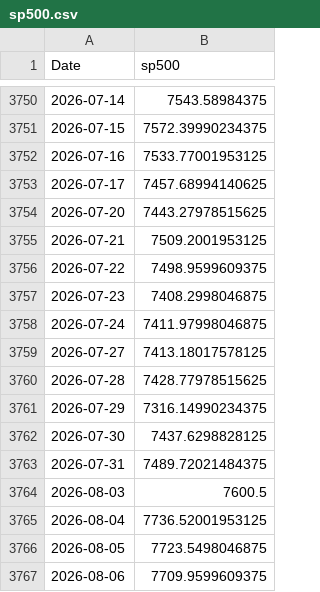
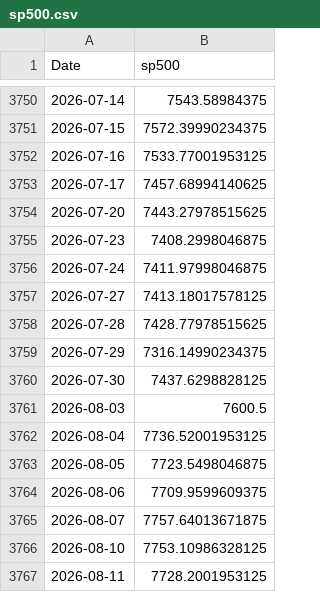
Before and after one commit to tristansuarez/neural-capital-research, a CSV file: data_cache/sp500.csv, drawn as a sheet; only a part is shown, gaps mark what is left out; the shorter side is filled out with more unchanged rows; the diff names each change by its address in the sheet, - before the commit and + after, or states it on an @@ line.

```diff
--- a/data_cache/sp500.csv
+++ b/data_cache/sp500.csv
-row 3755: 2026-07-21 | 7509.2001953125
-row 3756: 2026-07-22 | 7498.9599609375
-row 3763: 2026-07-31 | 7489.72021484375
```
Also changed, not shown: data_cache/cobre.csv, data_cache/oro.csv, 5 other files.
